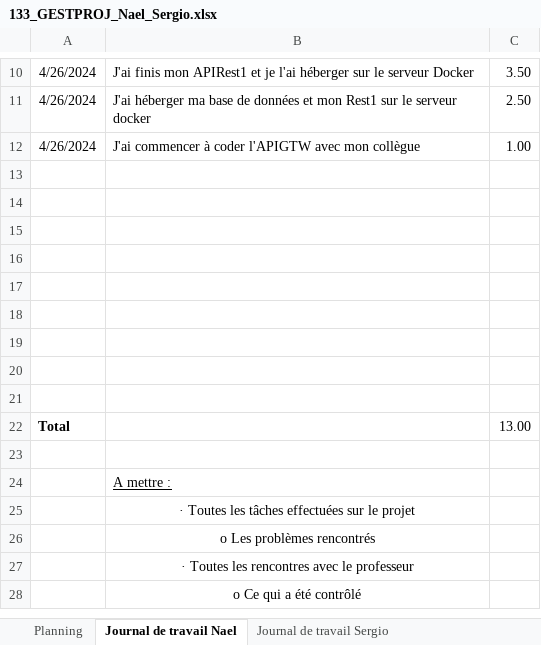
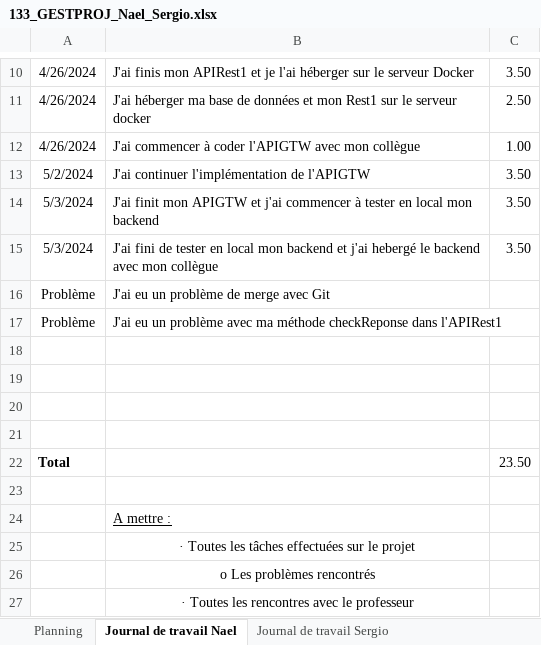
Before and after one commit to emf-info-21-22-2/133_Projet_Groupe2, an Excel workbook: 133_GESTPROJ_Nael_Sergio.xlsx, sheet Journal de travail Nael, drawn as a sheet; only a part is shown, gaps mark what is left out; the shorter side is filled out with more unchanged rows; values as stored, in another font and other column widths than the file's, no borders; removed rows and columns are numbered as before the commit, all else as after; the diff names each change by its address in the sheet, - before the commit and + after, or states it on an @@ line.

Commit message:
Finition projet

```diff
--- a/133_GESTPROJ_Nael_Sergio.xlsx (sheet Journal de travail Nael)
+++ b/133_GESTPROJ_Nael_Sergio.xlsx (sheet Journal de travail Nael)
+row 13: 5/2/2024 | J'ai continuer l'implémentation de l'APIGTW | 3.50
+row 14: 5/3/2024 | J'ai finit mon APIGTW et j'ai commencer à tester en local mon backend | 3.50
+row 15: 5/3/2024 | J'ai fini de tester en local mon backend et j'ai hebergé le backend avec mon collègue | 3.50
+row 16: Problème | J'ai eu un problème de merge avec Git
+row 17: Problème | J'ai eu un problème avec ma méthode checkReponse dans l'APIRest1
-row 17: (empty)
-row 18: (empty)
-row 19: (empty)
-row 20: (empty)
-row 21: (empty)
-C22: 13.00
+C22: 23.50
```
Also changed, not shown: sheet Planning, 4 other files.
